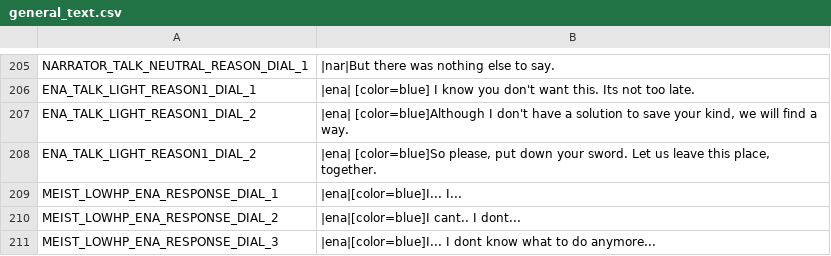
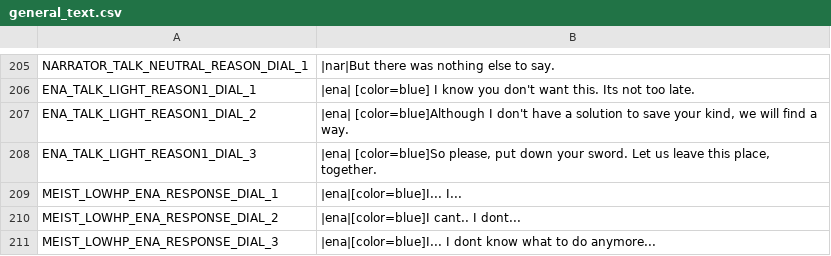
Before and after one commit to night-glider/Ena-s-tale, a CSV file: languages/general_text.csv, drawn as a sheet; only a part is shown, gaps mark what is left out.

Commit message:
fixed reason dialogue

```diff
--- a/languages/general_text.csv
+++ b/languages/general_text.csv
@@ -227,3 +227,3 @@ ENA_TALK_LIGHT_REASON1_DIAL_1,|ena| [color=blue] I know you don't want this. Its
 ENA_TALK_LIGHT_REASON1_DIAL_2,"|ena| [color=blue]Although I don't have a solution to save your kind, we will find a way."
-ENA_TALK_LIGHT_REASON1_DIAL_2,"|ena| [color=blue]So please, put down  your sword. Let us leave this place, together."
+ENA_TALK_LIGHT_REASON1_DIAL_3,"|ena| [color=blue]So please, put down  your sword. Let us leave this place, together."
 MEIST_LOWHP_ENA_RESPONSE_DIAL_1,|ena|[color=blue]I... I...
```
Also changed, not shown: 4 other files.
